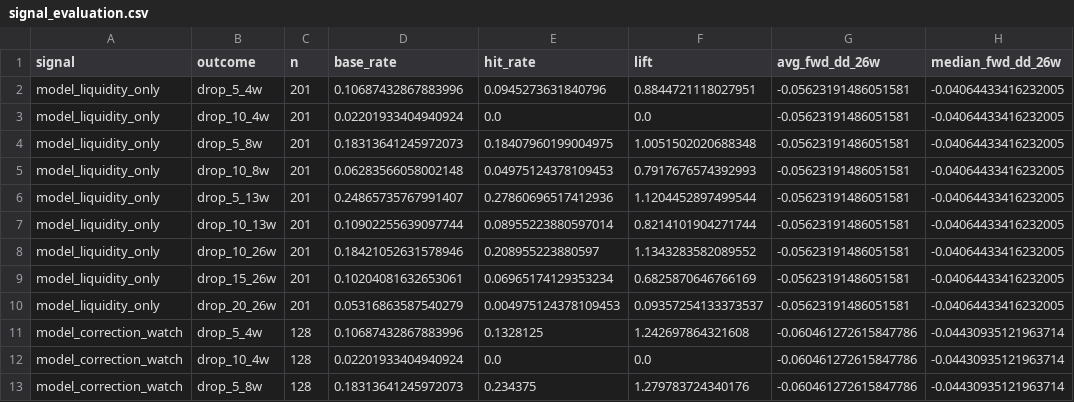
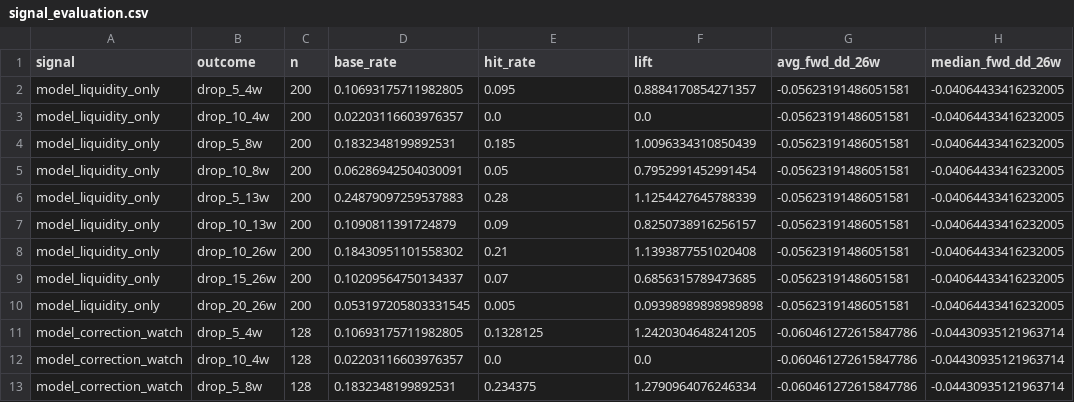
Before and after one commit to emkcufslp-kfc/Makret-Bull-and-Bear-Trap, a CSV file: exports/crash_predictor_study/signal_evaluation.csv, drawn as a sheet; only a part is shown; the diff covers the shown part only.

```diff
--- a/exports/crash_predictor_study/signal_evaluation.csv
+++ b/exports/crash_predictor_study/signal_evaluation.csv
@@ -1,13 +1,13 @@
 signal,outcome,n,base_rate,hit_rate,lift,avg_fwd_dd_26w,median_fwd_dd_26w
-model_liquidity_only,drop_5_4w,201,0.10687432867883996,0.0945273631840796,0.8844721118027951,-0.05623191486051581,-0.04064433416232005
-model_liquidity_only,drop_10_4w,201,0.02201933404940924,0.0,0.0,-0.05623191486051581,-0.04064433416232005
-model_liquidity_only,drop_5_8w,201,0.18313641245972073,0.18407960199004975,1.0051502020688348,-0.05623191486051581,-0.04064433416232005
-model_liquidity_only,drop_10_8w,201,0.06283566058002148,0.04975124378109453,0.7917676574392993,-0.05623191486051581,-0.04064433416232005
-model_liquidity_only,drop_5_13w,201,0.24865735767991407,0.27860696517412936,1.1204452897499544,-0.05623191486051581,-0.04064433416232005
-model_liquidity_only,drop_10_13w,201,0.10902255639097744,0.08955223880597014,0.8214101904271744,-0.05623191486051581,-0.04064433416232005
-model_liquidity_only,drop_10_26w,201,0.18421052631578946,0.208955223880597,1.1343283582089552,-0.05623191486051581,-0.04064433416232005
-model_liquidity_only,drop_15_26w,201,0.10204081632653061,0.06965174129353234,0.6825870646766169,-0.05623191486051581,-0.04064433416232005
-model_liquidity_only,drop_20_26w,201,0.05316863587540279,0.004975124378109453,0.09357254133373537,-0.05623191486051581,-0.04064433416232005
-model_correction_watch,drop_5_4w,128,0.10687432867883996,0.1328125,1.242697864321608,-0.060461272615847786,-0.04430935121963714
-model_correction_watch,drop_10_4w,128,0.02201933404940924,0.0,0.0,-0.060461272615847786,-0.04430935121963714
-model_correction_watch,drop_5_8w,128,0.18313641245972073,0.234375,1.279783724340176,-0.060461272615847786,-0.04430935121963714
+model_liquidity_only,drop_5_4w,200,0.10693175711982805,0.095,0.8884170854271357,-0.05623191486051581,-0.04064433416232005
+model_liquidity_only,drop_10_4w,200,0.02203116603976357,0.0,0.0,-0.05623191486051581,-0.04064433416232005
+model_liquidity_only,drop_5_8w,200,0.1832348199892531,0.185,1.0096334310850439,-0.05623191486051581,-0.04064433416232005
+model_liquidity_only,drop_10_8w,200,0.06286942504030091,0.05,0.7952991452991454,-0.05623191486051581,-0.04064433416232005
+model_liquidity_only,drop_5_13w,200,0.24879097259537883,0.28,1.1254427645788339,-0.05623191486051581,-0.04064433416232005
+model_liquidity_only,drop_10_13w,200,0.1090811391724879,0.09,0.8250738916256157,-0.05623191486051581,-0.04064433416232005
+model_liquidity_only,drop_10_26w,200,0.18430951101558302,0.21,1.1393877551020408,-0.05623191486051581,-0.04064433416232005
+model_liquidity_only,drop_15_26w,200,0.10209564750134337,0.07,0.6856315789473685,-0.05623191486051581,-0.04064433416232005
+model_liquidity_only,drop_20_26w,200,0.053197205803331545,0.005,0.09398989898989898,-0.05623191486051581,-0.04064433416232005
+model_correction_watch,drop_5_4w,128,0.10693175711982805,0.1328125,1.2420304648241205,-0.060461272615847786,-0.04430935121963714
+model_correction_watch,drop_10_4w,128,0.02203116603976357,0.0,0.0,-0.060461272615847786,-0.04430935121963714
+model_correction_watch,drop_5_8w,128,0.1832348199892531,0.234375,1.2790964076246334,-0.060461272615847786,-0.04430935121963714
```
Also changed, not shown: 66 edited cells elsewhere in this file, data/Fund_Tactical_Results/Fund_Tactical_equity_curve.csv, data/Fund_Tactical_Results/Fund_Tactical_weights.csv, 39 other files.
